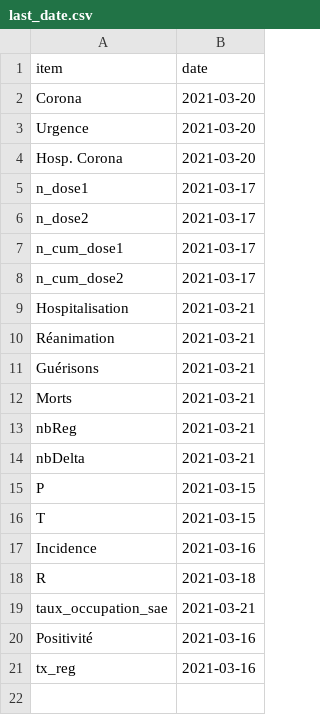
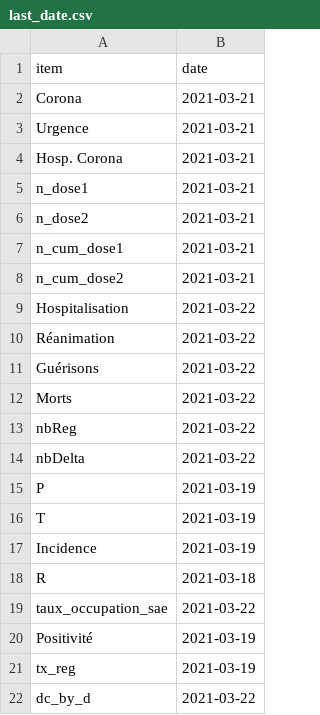
Before and after one commit to e-coucou/Rugby, a CSV file: html/data/last_date.csv, drawn as a sheet.

```diff
--- a/html/data/last_date.csv
+++ b/html/data/last_date.csv
@@ -1,21 +1,22 @@
 item,date
-Corona,2021-03-20
-Urgence,2021-03-20
-Hosp. Corona,2021-03-20
-n_dose1,2021-03-17
-n_dose2,2021-03-17
-n_cum_dose1,2021-03-17
-n_cum_dose2,2021-03-17
-Hospitalisation,2021-03-21
-Réanimation,2021-03-21
-Guérisons,2021-03-21
-Morts,2021-03-21
-nbReg,2021-03-21
-nbDelta,2021-03-21
-P,2021-03-15
-T,2021-03-15
-Incidence,2021-03-16
+Corona,2021-03-21
+Urgence,2021-03-21
+Hosp. Corona,2021-03-21
+n_dose1,2021-03-21
+n_dose2,2021-03-21
+n_cum_dose1,2021-03-21
+n_cum_dose2,2021-03-21
+Hospitalisation,2021-03-22
+Réanimation,2021-03-22
+Guérisons,2021-03-22
+Morts,2021-03-22
+nbReg,2021-03-22
+nbDelta,2021-03-22
+P,2021-03-19
+T,2021-03-19
+Incidence,2021-03-19
 R,2021-03-18
-taux_occupation_sae,2021-03-21
-Positivité,2021-03-16
-tx_reg,2021-03-16
+taux_occupation_sae,2021-03-22
+Positivité,2021-03-19
+tx_reg,2021-03-19
+dc_by_d,2021-03-22
```
Also changed, not shown: html/data/fr_final.csv, html/data/fr_final_100.csv, 6 other files.
